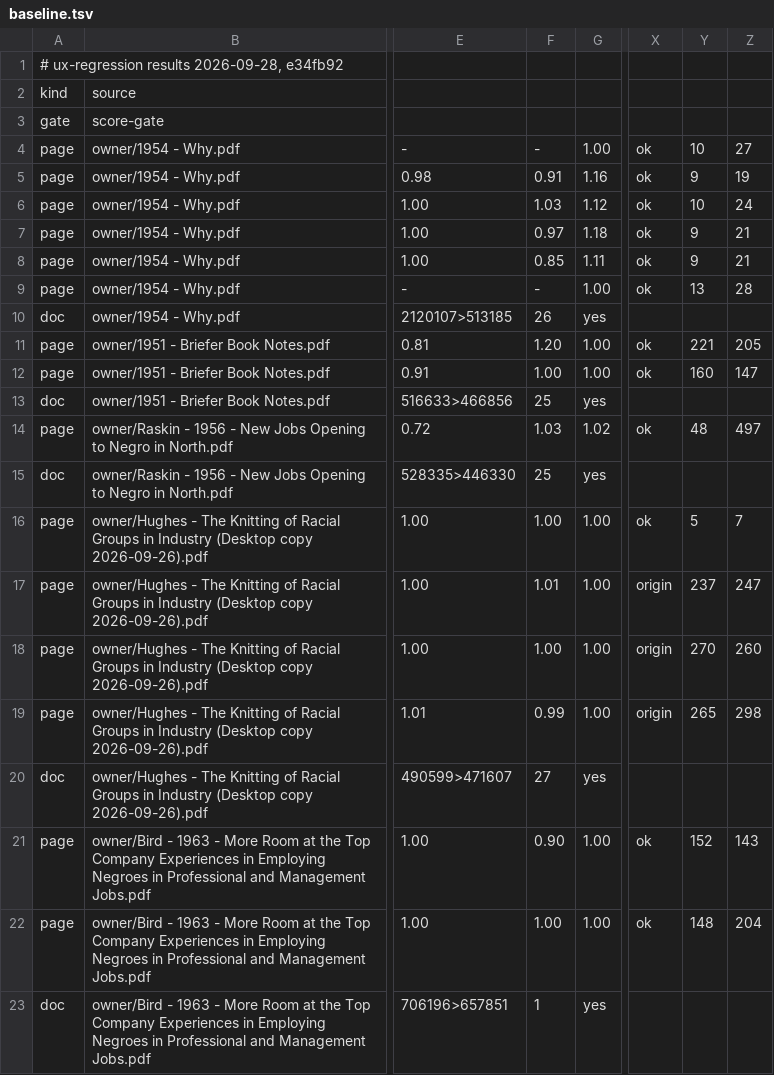
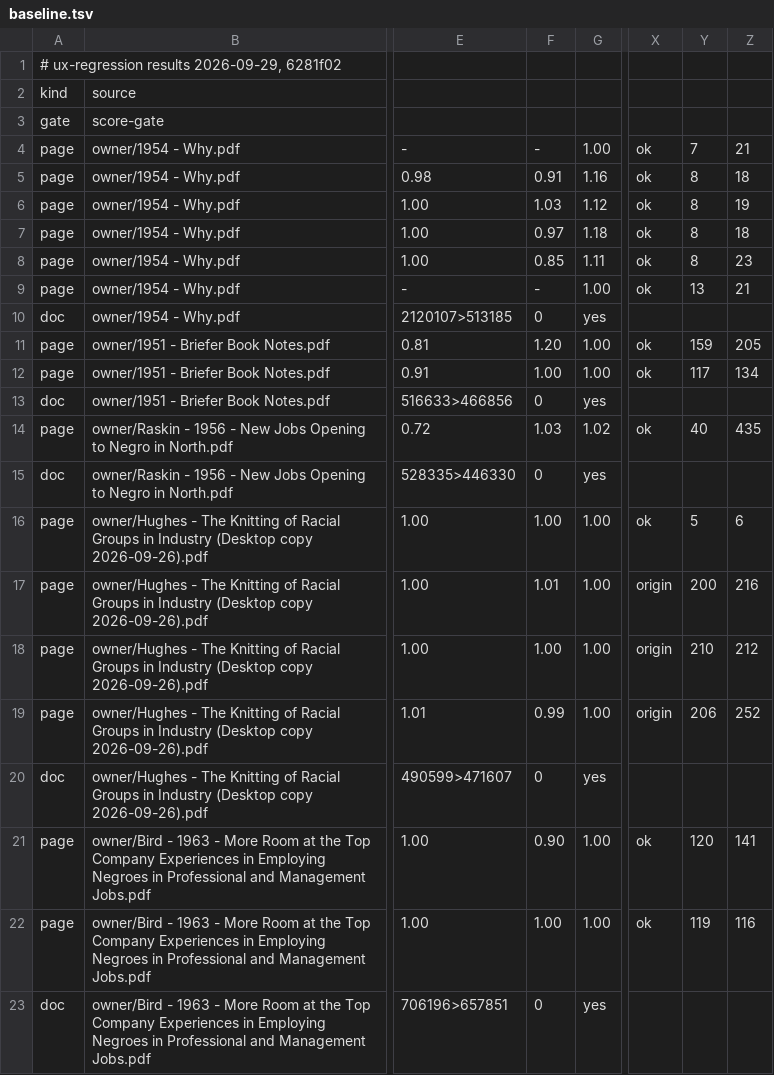
Before and after one commit to charlesapetersen/vision-ocr, a TSV file: ops/ux-regression/baseline.tsv, drawn as a sheet; only a part is shown, gaps mark what is left out; the diff covers the shown part only; the diff names each change by its address in the sheet, - before the commit and + after, or states it on an @@ line.

```diff
--- a/ops/ux-regression/baseline.tsv
+++ b/ops/ux-regression/baseline.tsv
-A1: # ux-regression results 2026-09-28, e34fb92
+A1: # ux-regression results 2026-09-29, 6281f02
-Y4: 10
+Y4: 7
-Z4: 27
+Z4: 21
-Y5: 9
+Y5: 8
-Z5: 19
+Z5: 18
-Y6: 10
+Y6: 8
-Z6: 24
+Z6: 19
-Y7:Y8: 9
+Y7:Y8: 8
-Z7: 21
+Z7: 18
-Z8: 21
+Z8: 23
-Z9: 28
+Z9: 21
-F10: 26
+F10: 0
-Y11: 221
+Y11: 159
-Y12: 160
+Y12: 117
-Z12: 147
+Z12: 134
-F13: 25
+F13: 0
-Y14: 48
+Y14: 40
-Z14: 497
+Z14: 435
-F15: 25
+F15: 0
-Z16: 7
+Z16: 6
-Y17: 237
+Y17: 200
-Z17: 247
+Z17: 216
-Y18: 270
+Y18: 210
-Z18: 260
+Z18: 212
-Y19: 265
+Y19: 206
-Z19: 298
+Z19: 252
-F20: 27
+F20: 0
-Y21: 152
+Y21: 120
-Z21: 143
+Z21: 141
-Y22: 148
+Y22: 119
-Z22: 204
+Z22: 116
-F23: 1
+F23: 0
```
Also changed, not shown: 77 edited cells elsewhere in this file, 6 other files.
